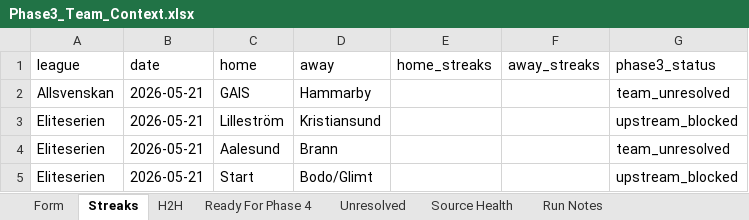
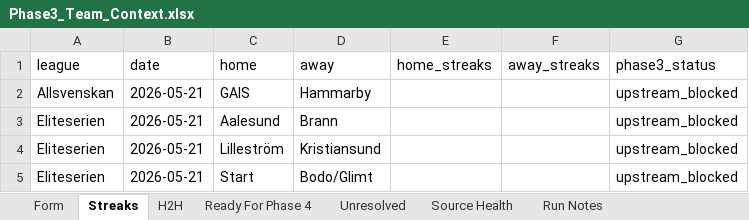
Before and after one commit to Looneyz25/SoccerStats, an Excel workbook: docs/agent-system/outputs/Phase3_Team_Context.xlsx, sheet Streaks, drawn as a sheet; values as stored, in another font and other column widths than the file's, no borders; removed rows and columns are numbered as before the commit, all else as after; the diff names each change by its address in the sheet, - before the commit and + after, or states it on an @@ line.

```diff
--- a/docs/agent-system/outputs/Phase3_Team_Context.xlsx (sheet Streaks)
+++ b/docs/agent-system/outputs/Phase3_Team_Context.xlsx (sheet Streaks)
-G2 (phase3_status): team_unresolved
+G2 (phase3_status): upstream_blocked
+row 3: Eliteserien | 2026-05-21 | Aalesund | Brann |  |  | upstream_blocked
-row 4: Eliteserien | 2026-05-21 | Aalesund | Brann |  |  | team_unresolved
```
Also changed, not shown: sheet Form, sheet Unresolved, sheet Source Health, sheet Run Notes, sheet H2H, docs/agent-system/outputs/Phase1_Fixture_Slate.xlsx, docs/agent-system/outputs/Phase2_Odds_Slate.xlsx, 47 other files.
